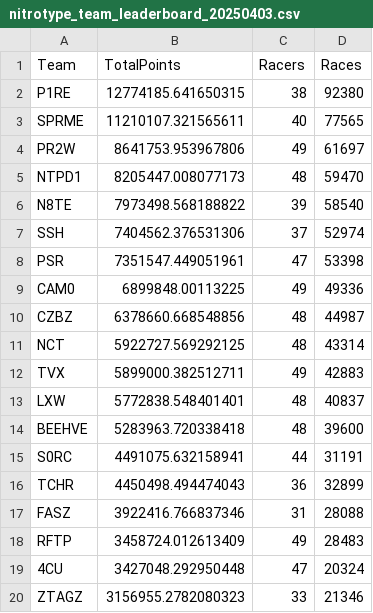
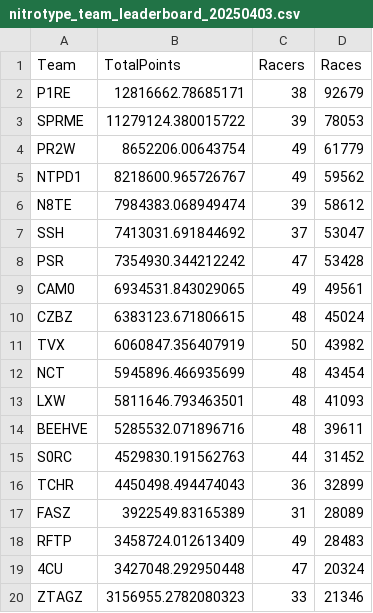
Before and after one commit to theoneitrox/nitrotypelb, a CSV file: csv_archive/nitrotype_team_leaderboard_20250403.csv, drawn as a sheet; only a part is shown; the diff covers the shown part only.

```diff
--- a/csv_archive/nitrotype_team_leaderboard_20250403.csv
+++ b/csv_archive/nitrotype_team_leaderboard_20250403.csv
@@ -1,18 +1,18 @@
 Team,TotalPoints,Racers,Races
-P1RE,12774185.641650315,38,92380
-SPRME,11210107.321565611,40,77565
-PR2W,8641753.953967806,49,61697
-NTPD1,8205447.008077173,48,59470
-N8TE,7973498.568188822,39,58540
-SSH,7404562.376531306,37,52974
-PSR,7351547.449051961,47,53398
-CAM0,6899848.00113225,49,49336
-CZBZ,6378660.668548856,48,44987
-NCT,5922727.569292125,48,43314
-TVX,5899000.382512711,49,42883
-LXW,5772838.548401401,48,40837
-BEEHVE,5283963.720338418,48,39600
-S0RC,4491075.632158941,44,31191
+P1RE,12816662.78685171,38,92679
+SPRME,11279124.380015722,39,78053
+PR2W,8652206.00643754,49,61779
+NTPD1,8218600.965726767,49,59562
+N8TE,7984383.068949474,39,58612
+SSH,7413031.691844692,37,53047
+PSR,7354930.344212242,47,53428
+CAM0,6934531.843029065,49,49561
+CZBZ,6383123.671806615,48,45024
+TVX,6060847.356407919,50,43982
+NCT,5945896.466935699,48,43454
+LXW,5811646.793463501,48,41093
+BEEHVE,5285532.071896716,48,39611
+S0RC,4529830.191562763,44,31452
 TCHR,4450498.494474043,36,32899
-FASZ,3922416.766837346,31,28088
+FASZ,3922549.83165389,31,28089
 RFTP,3458724.012613409,49,28483
```
Also changed, not shown: 5 added rows, 5 removed rows and 48 edited cells elsewhere in this file, csv_archive/nitrotype_season_leaderboard_20250403.csv, 1 other file.
